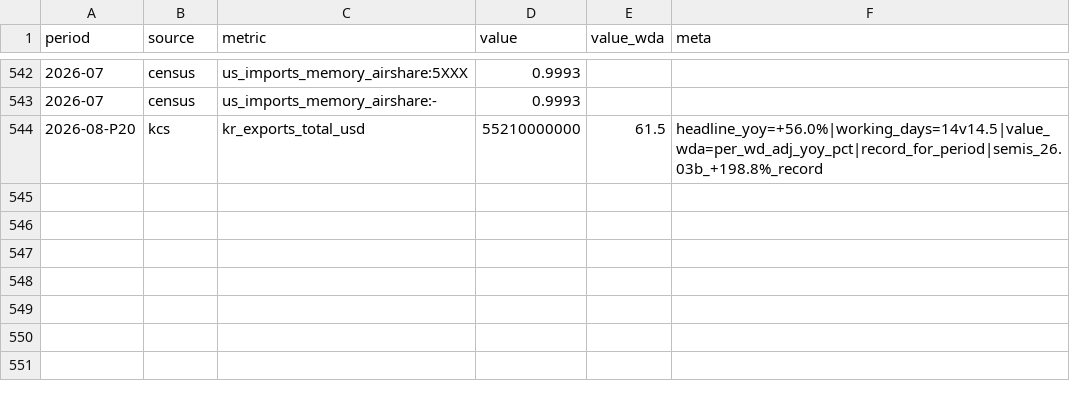
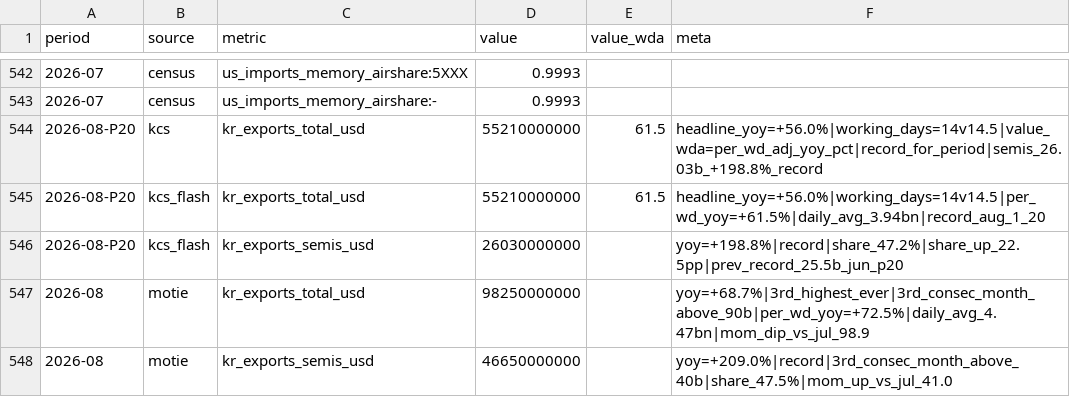
Before and after one commit to hthommasson/memory-market-tracker, a CSV file: docs/data/monthly_series.csv, drawn as a sheet; only a part is shown, gaps mark what is left out.

Commit message:
Update monthly_series.csv

```diff
--- a/docs/data/monthly_series.csv
+++ b/docs/data/monthly_series.csv
@@ -544 +544,5 @@ period,source,metric,value,value_wda,meta
 2026-08-P20,kcs,kr_exports_total_usd,55210000000,61.5,headline_yoy=+56.0%|working_days=14v14.5|value_wda=per_wd_adj_yoy_pct|record_for_period|semis_26.03b_+198.8%_record
+2026-08-P20,kcs_flash,kr_exports_total_usd,55210000000,61.5,headline_yoy=+56.0%|working_days=14v14.5|per_wd_yoy=+61.5%|daily_avg_3.94bn|record_aug_1_20
+2026-08-P20,kcs_flash,kr_exports_semis_usd,26030000000,,yoy=+198.8%|record|share_47.2%|share_up_22.5pp|prev_record_25.5b_jun_p20
+2026-08,motie,kr_exports_total_usd,98250000000,,yoy=+68.7%|3rd_highest_ever|3rd_consec_month_above_90b|per_wd_yoy=+72.5%|daily_avg_4.47bn|mom_dip_vs_jul_98.9
+2026-08,motie,kr_exports_semis_usd,46650000000,,yoy=+209.0%|record|3rd_consec_month_above_40b|share_47.5%|mom_up_vs_jul_41.0
```
